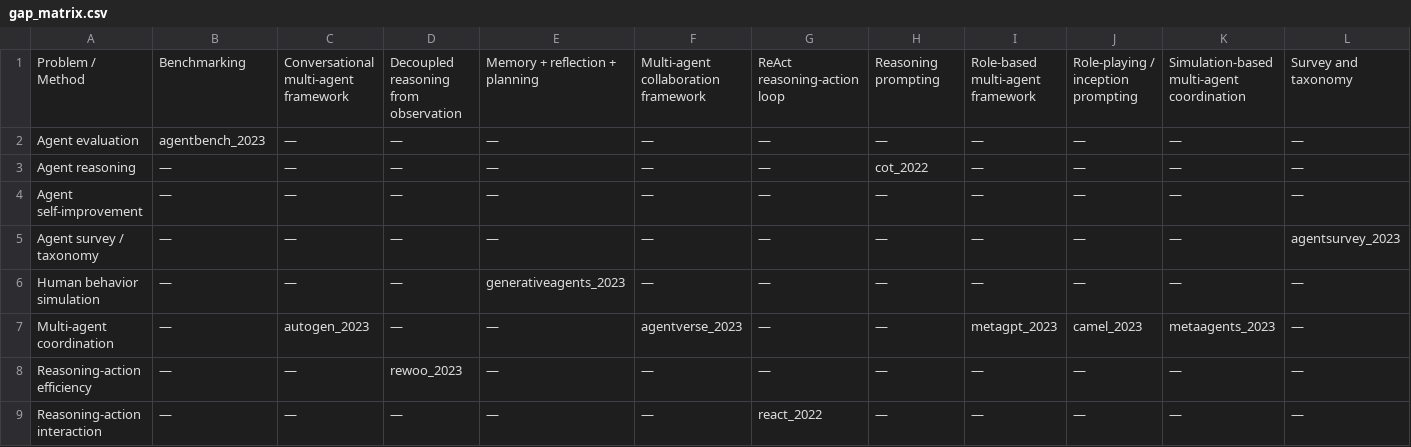
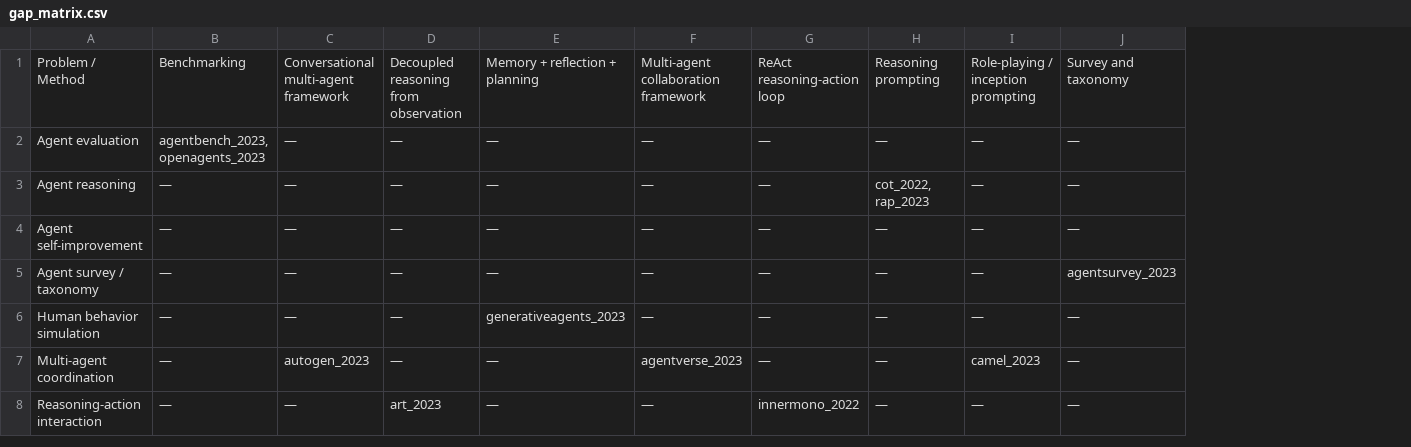
Before and after one commit to 52147/Novelty-Aware-Research-Agent, a CSV file: gap_matrix.csv, drawn as a sheet; only a part is shown; removed rows and columns are numbered as before the commit, all else as after; rows hold the shown columns only; the diff names each change by its address in the sheet, - before the commit and + after, or states it on an @@ line.

```diff
--- a/gap_matrix.csv
+++ b/gap_matrix.csv
-column I, rows 1-7: Role-based multi-agent framework | — | — | — | — | — | metagpt_2023; row 9: —
-column K, rows 1-7: Simulation-based multi-agent coordination | — | — | — | — | — | metaagents_2023; row 9: —
-B2: agentbench_2023
+B2: agentbench_2023, openagents_2023
-H3: cot_2022
+H3: cot_2022, rap_2023
-row 8: Reasoning-action efficiency | — | — | rewoo_2023 | — | — | — | — | — | — | — | —
-D8: —
+D8: art_2023
-G8: react_2022
+G8: innermono_2022
```
Also changed, not shown: gap_validation_form.csv, results/deterministic_gap_matrix_clean.csv, 38 other files.
